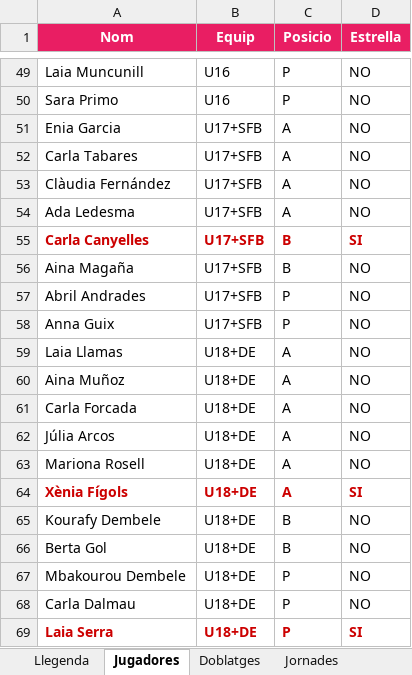
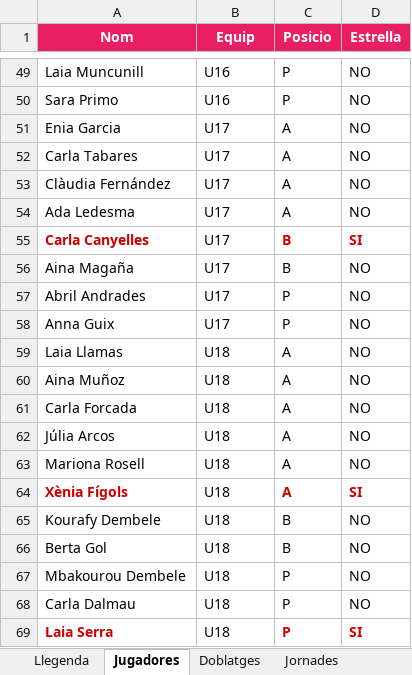
Before and after one commit to manresacbf/supermanager, an Excel workbook: Supermanager MCBF 26-27 Dades.xlsx, sheet Jugadores, drawn as a sheet; only a part is shown, gaps mark what is left out; values as stored, in another font and other column widths than the file's, no borders; charts and pictures not drawn; the diff names each change by its address in the sheet, - before the commit and + after, or states it on an @@ line.

```diff
--- a/Supermanager MCBF 26-27 Dades.xlsx (sheet Jugadores)
+++ b/Supermanager MCBF 26-27 Dades.xlsx (sheet Jugadores)
-B51:B58 (Equip): U17+SFB
+B51:B58 (Equip): U17
@@ B55 bold: on → off, text colour: #CC0000 → black @@
-B59:B69 (Equip): U18+DE
+B59:B69 (Equip): U18
@@ B64 bold: on → off, text colour: #CC0000 → black @@
@@ B69 bold: on → off, text colour: #CC0000 → black @@
```
Also changed, not shown: sheet Calcul_puntuacio, sheet Equips_usuari, sheet Resultats_jugadores, sheet Jornades, sheet Classificacio, sheet Doblatges, 3 more sheets, formulas that keep their value, charts or pictures, 2 other files.
